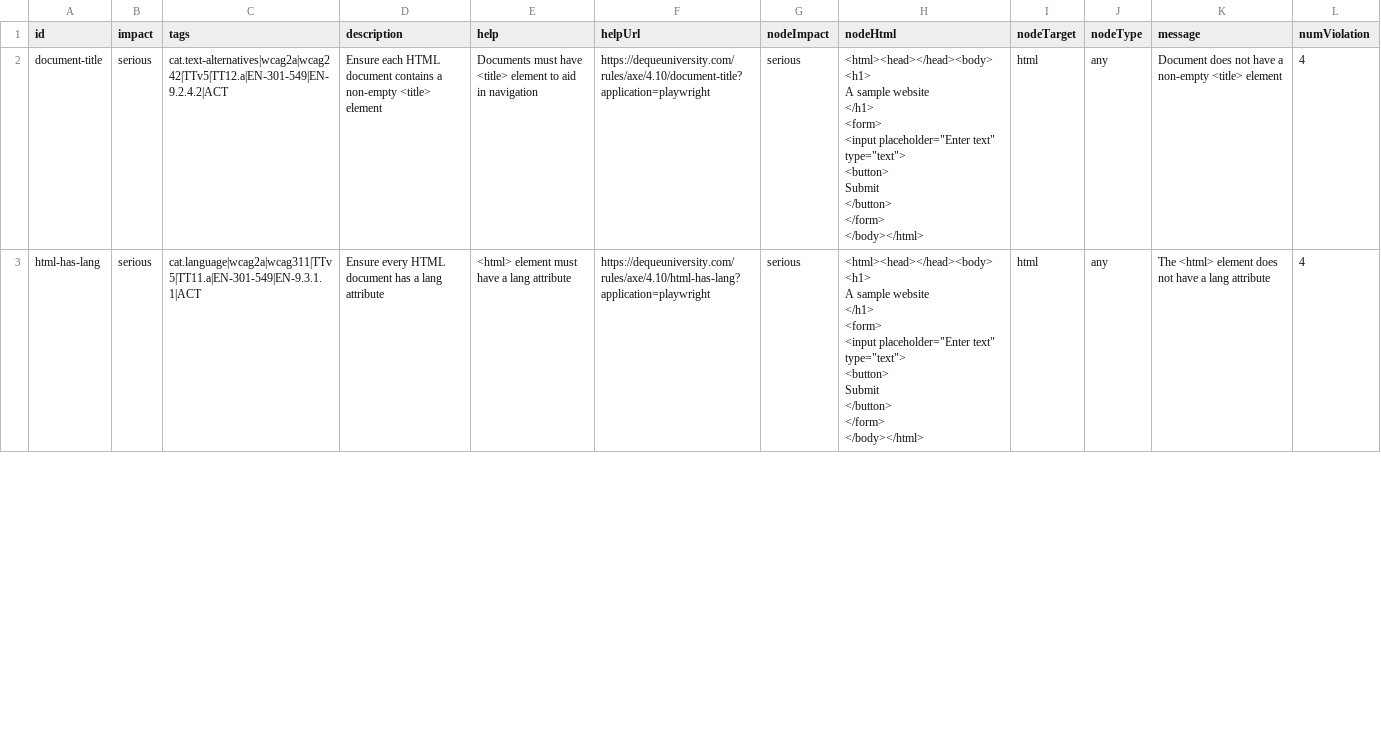
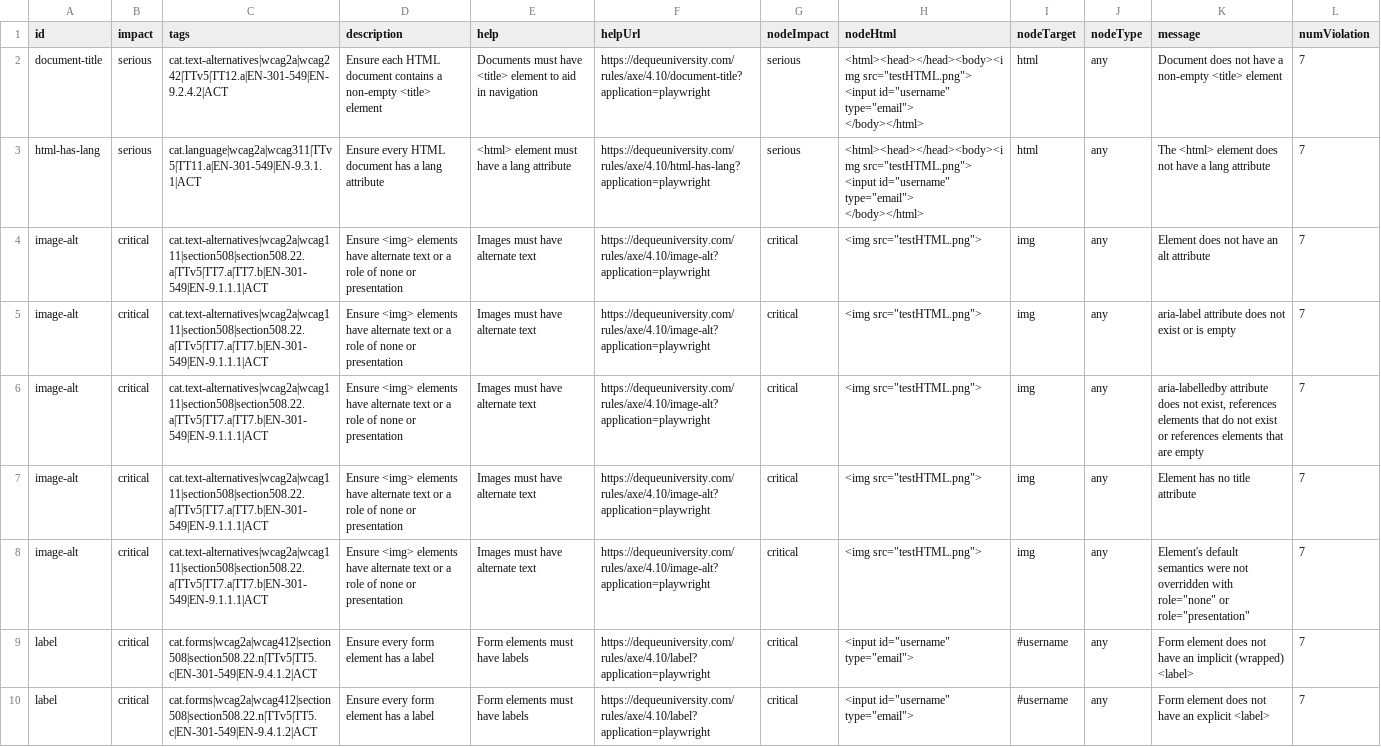
Before and after one commit to ahnaf-1232/AccessFix, a CSV file: backend/violationResult.csv, drawn as a sheet; only a part is shown; the diff covers the shown part only.

```diff
--- a/backend/violationResult.csv
+++ b/backend/violationResult.csv
@@ -1,27 +1,16 @@
 id,impact,tags,description,help,helpUrl,nodeImpact,nodeHtml,nodeTarget,nodeType,message,numViolation
-document-title,serious,cat.text-alternatives|wcag2a|wcag242|TTv5|TT12.a|EN-301-549|EN-9.2.4.2|ACT,Ensure each HTML document contains a non-empty <title> element,Documents must have <title> element to aid in navigation,https://dequeuniversity.com/rules/axe/4.10/document-title?application=playwright,serious,"<html><head></head><body>
-  <h1>
-   A sample website
-  </h1>
-  <form>
-   <input placeholder=""Enter text"" type=""text"">
-   <button>
-    Submit
-   </button>
-  </form>
-
-
-</body></html>",html,any,Document does not have a non-empty <title> element,4
-html-has-lang,serious,cat.language|wcag2a|wcag311|TTv5|TT11.a|EN-301-549|EN-9.3.1.1|ACT,Ensure every HTML document has a lang attribute,<html> element must have a lang attribute,https://dequeuniversity.com/rules/axe/4.10/html-has-lang?application=playwright,serious,"<html><head></head><body>
-  <h1>
-   A sample website
-  </h1>
-  <form>
-   <input placeholder=""Enter text"" type=""text"">
-   <button>
-    Submit
-   </button>
-  </form>
-
-
-</body></html>",html,any,The <html> element does not have a lang attribute,4
+document-title,serious,cat.text-alternatives|wcag2a|wcag242|TTv5|TT12.a|EN-301-549|EN-9.2.4.2|ACT,Ensure each HTML document contains a non-empty <title> element,Documents must have <title> element to aid in navigation,https://dequeuniversity.com/rules/axe/4.10/document-title?application=playwright,serious,"<html><head></head><body><img src=""testHTML.png"">
+ <input id=""username"" type=""email"">
+
+</body></html>",html,any,Document does not have a non-empty <title> element,7
+html-has-lang,serious,cat.language|wcag2a|wcag311|TTv5|TT11.a|EN-301-549|EN-9.3.1.1|ACT,Ensure every HTML document has a lang attribute,<html> element must have a lang attribute,https://dequeuniversity.com/rules/axe/4.10/html-has-lang?application=playwright,serious,"<html><head></head><body><img src=""testHTML.png"">
+ <input id=""username"" type=""email"">
+
+</body></html>",html,any,The <html> element does not have a lang attribute,7
+image-alt,critical,cat.text-alternatives|wcag2a|wcag111|section508|section508.22.a|TTv5|TT7.a|TT7.b|EN-301-549|EN-9.1.1.1|ACT,Ensure <img> elements have alternate text or a role of none or presentation,Images must have alternate text,https://dequeuniversity.com/rules/axe/4.10/image-alt?application=playwright,critical,"<img src=""testHTML.png"">",img,any,Element does not have an alt attribute,7
+image-alt,critical,cat.text-alternatives|wcag2a|wcag111|section508|section508.22.a|TTv5|TT7.a|TT7.b|EN-301-549|EN-9.1.1.1|ACT,Ensure <img> elements have alternate text or a role of none or presentation,Images must have alternate text,https://dequeuniversity.com/rules/axe/4.10/image-alt?application=playwright,critical,"<img src=""testHTML.png"">",img,any,aria-label attribute does not exist or is empty,7
+image-alt,critical,cat.text-alternatives|wcag2a|wcag111|section508|section508.22.a|TTv5|TT7.a|TT7.b|EN-301-549|EN-9.1.1.1|ACT,Ensure <img> elements have alternate text or a role of none or presentation,Images must have alternate text,https://dequeuniversity.com/rules/axe/4.10/image-alt?application=playwright,critical,"<img src=""testHTML.png"">",img,any,"aria-labelledby attribute does not exist, references elements that do not exist or references elements that are empty",7
+image-alt,critical,cat.text-alternatives|wcag2a|wcag111|section508|section508.22.a|TTv5|TT7.a|TT7.b|EN-301-549|EN-9.1.1.1|ACT,Ensure <img> elements have alternate text or a role of none or presentation,Images must have alternate text,https://dequeuniversity.com/rules/axe/4.10/image-alt?application=playwright,critical,"<img src=""testHTML.png"">",img,any,Element has no title attribute,7
+image-alt,critical,cat.text-alternatives|wcag2a|wcag111|section508|section508.22.a|TTv5|TT7.a|TT7.b|EN-301-549|EN-9.1.1.1|ACT,Ensure <img> elements have alternate text or a role of none or presentation,Images must have alternate text,https://dequeuniversity.com/rules/axe/4.10/image-alt?application=playwright,critical,"<img src=""testHTML.png"">",img,any,"Element's default semantics were not overridden with role=""none"" or role=""presentation""",7
+label,critical,cat.forms|wcag2a|wcag412|section508|section508.22.n|TTv5|TT5.c|EN-301-549|EN-9.4.1.2|ACT,Ensure every form element has a label,Form elements must have labels,https://dequeuniversity.com/rules/axe/4.10/label?application=playwright,critical,"<input id=""username"" type=""email"">",#username,any,Form element does not have an implicit (wrapped) <label>,7
+label,critical,cat.forms|wcag2a|wcag412|section508|section508.22.n|TTv5|TT5.c|EN-301-549|EN-9.4.1.2|ACT,Ensure every form element has a label,Form elements must have labels,https://dequeuniversity.com/rules/axe/4.10/label?application=playwright,critical,"<input id=""username"" type=""email"">",#username,any,Form element does not have an explicit <label>,7
```
Also changed, not shown: 6 added rows and 8 edited cells elsewhere in this file, 3 other files.
